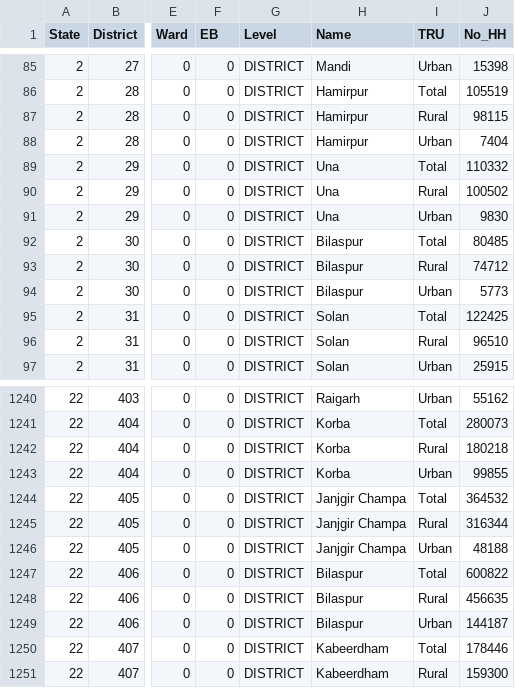
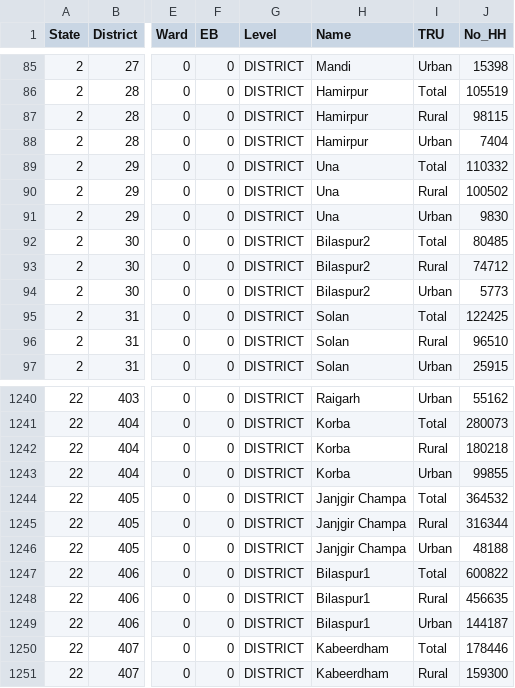
Before and after one commit to utkarshg99/CS685, a CSV file: Assignment 1/data/census.csv, drawn as a sheet; only a part is shown, gaps mark what is left out; the diff names each change by its address in the sheet, - before the commit and + after, or states it on an @@ line.

Commit message:
4th same name pair resolved

```diff
--- a/Assignment 1/data/census.csv
+++ b/Assignment 1/data/census.csv
-H92:H94 (Name): Bilaspur
+H92:H94 (Name): Bilaspur2
-H1247:H1249 (Name): Bilaspur
+H1247:H1249 (Name): Bilaspur1
```
Also changed, not shown: Assignment 1/data/district_wise.csv, 26 other files.
